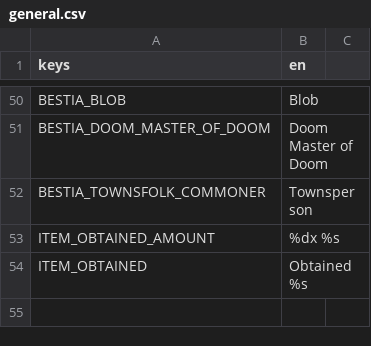
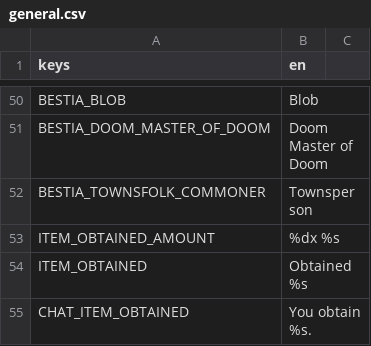
Before and after one commit to tfelix/bestia-behemoth, a CSV file: bestia-client/src/Localization/general.csv, drawn as a sheet; only a part is shown, gaps mark what is left out; the diff names each change by its address in the sheet, - before the commit and + after, or states it on an @@ line.

```diff
--- a/bestia-client/src/Localization/general.csv
+++ b/bestia-client/src/Localization/general.csv
+row 55: CHAT_ITEM_OBTAINED | You obtain %s.
```
Also changed, not shown: 2 other files.
